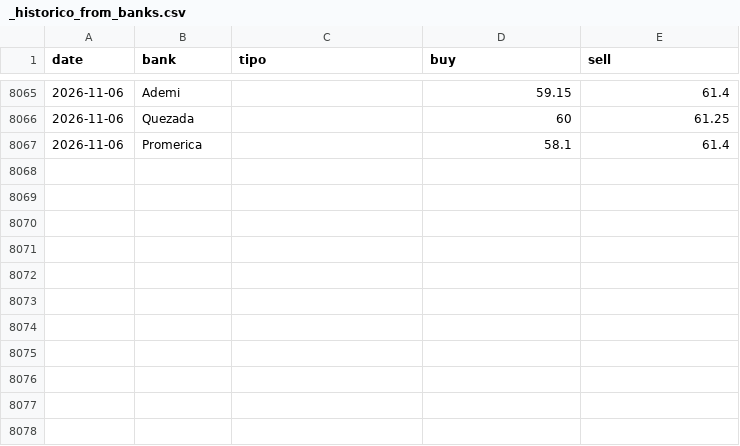
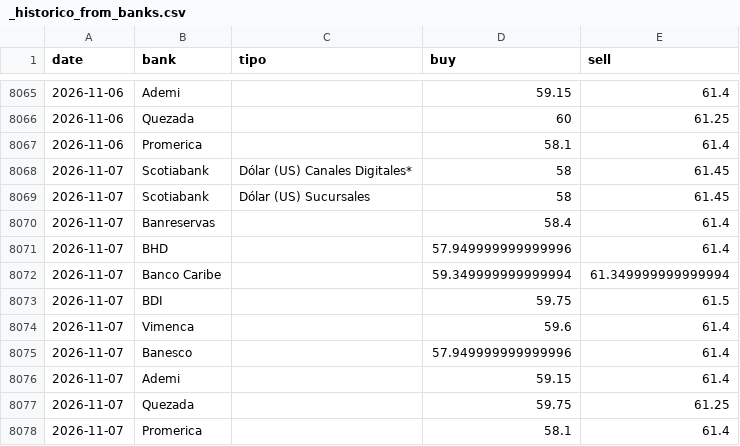
Before and after one commit to albertrosa96/webscraping-tc, a CSV file: data/from_banks/_historico_from_banks.csv, drawn as a sheet; only a part is shown, gaps mark what is left out.

```diff
--- a/data/from_banks/_historico_from_banks.csv
+++ b/data/from_banks/_historico_from_banks.csv
@@ -8067 +8067,12 @@ date,bank,tipo,buy,sell
 2026-11-06,Promerica,,58.1,61.4
+2026-11-07,Scotiabank,Dólar (US) Canales Digitales*,58,61.45
+2026-11-07,Scotiabank,Dólar (US) Sucursales,58,61.45
+2026-11-07,Banreservas,,58.4,61.4
+2026-11-07,BHD,,57.949999999999996,61.4
+2026-11-07,Banco Caribe,,59.349999999999994,61.349999999999994
+2026-11-07,BDI,,59.75,61.5
+2026-11-07,Vimenca,,59.6,61.4
+2026-11-07,Banesco,,57.949999999999996,61.4
+2026-11-07,Ademi,,59.15,61.4
+2026-11-07,Quezada,,59.75,61.25
+2026-11-07,Promerica,,58.1,61.4
```
Also changed, not shown: data/infodolar/_historico_infodolar.csv, 8 other files.
